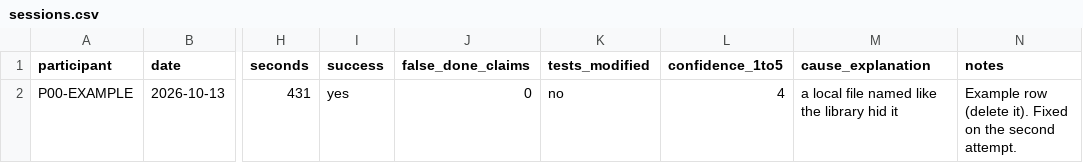
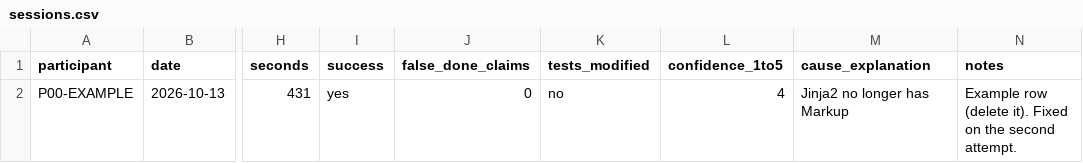
Before and after one commit to ZihangHe13123/FixFirst, a CSV file: docs/tasks/templates/sessions.csv, drawn as a sheet; only a part is shown, gaps mark what is left out; the diff names each change by its address in the sheet, - before the commit and + after, or states it on an @@ line.

Commit message:
B13: user-study analysis script, data rules, and a fictional DEMO
docs/user-study/analysis.py reads sessions.csv, questionnaire.csv and
cause_scores.csv and writes the numbers RESULTS.md will use, before any data
exist:

- completion per condition; the median time of completed tasks (the
  proposal's 20% target, "not assessable" when a condition has none) and,
  under its own name, the median with unfinished tasks counted as 720 s;
- a paired comparison with the participant as the unit, only for people with
  the configured number of tasks in both conditions (2, or 1 when set
  explicitly); Wilcoxon as a supplement, not computed without pairs or when
  every difference is zero (scipy would report p = 1);
- false completion claims, modified tests, confidence and human cause
  scores, each with its denominator and missing count; SUS only from complete
  questionnaires, never zero-filled; open answers verbatim.

Contradictions (duplicates, unknown condition or task, negative or
over-limit times, success after the limit or with modified tests, a failure
recorded with another time, sets that do not match) stop the analysis with
every problem listed. Pilot and example rows, withdrawn tasks and values not
recorded are left out with the reason. A person scores cause explanations
from a sheet that hides the condition; the script only reads the scores.

docs/user-study/DATA.md defines the columns and rules; templates for the
questionnaire and the scores; PROTOCOL 1.2 points to them (design unchanged);
the C2 card says how to record withdrawals and "(no answer)". fixtures/ holds
fictional tables with hand-calculated expected values and DEMO_RESULTS.md,
marked DEMO; the script refuses to run the fixtures without --demo or to
write DEMO output as RESULTS.md. 30 tests.

```diff
--- a/docs/tasks/templates/sessions.csv
+++ b/docs/tasks/templates/sessions.csv
-M2 (cause_explanation): a local file named like the library hid it
+M2 (cause_explanation): Jinja2 no longer has Markup
```
Also changed, not shown: 13 other files.
